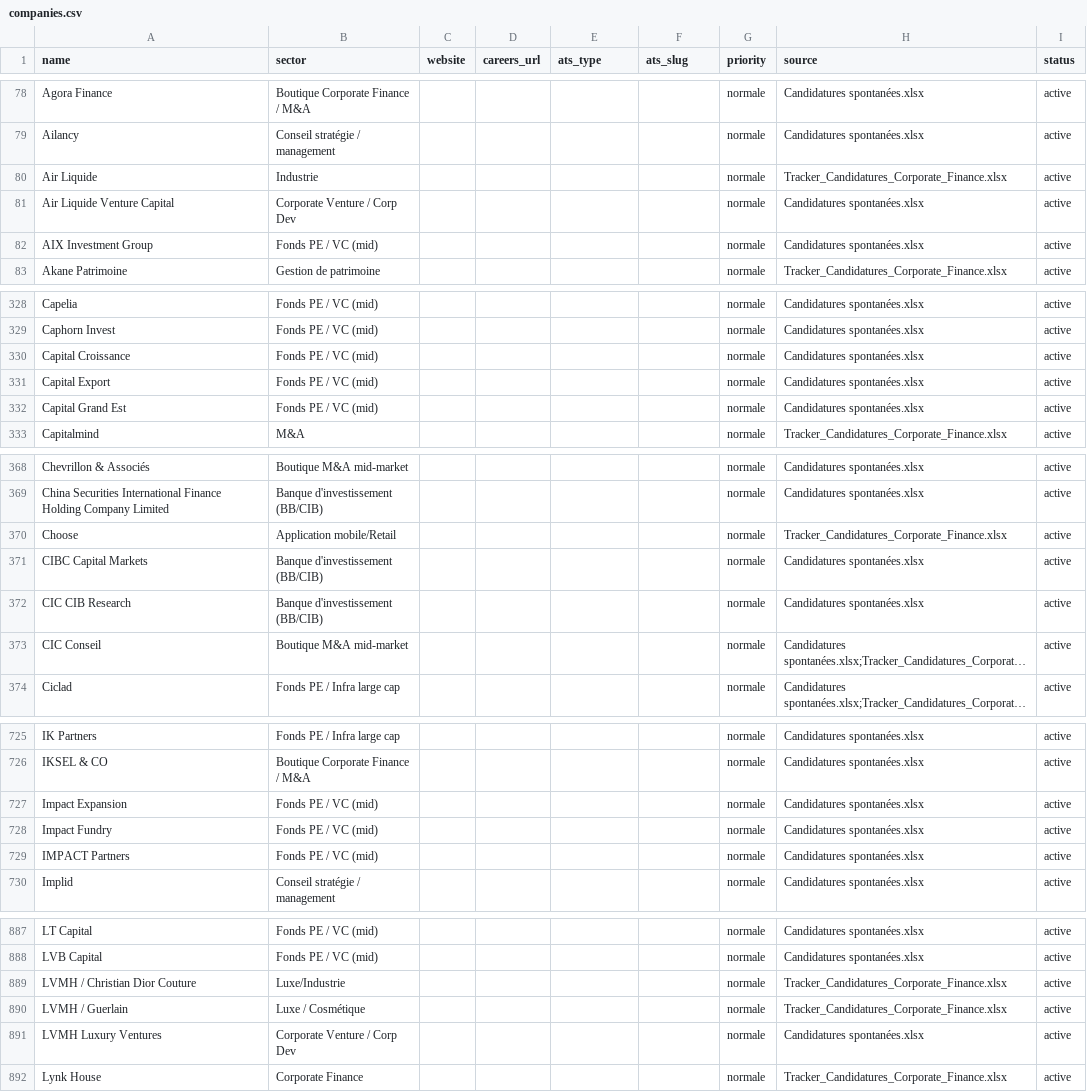
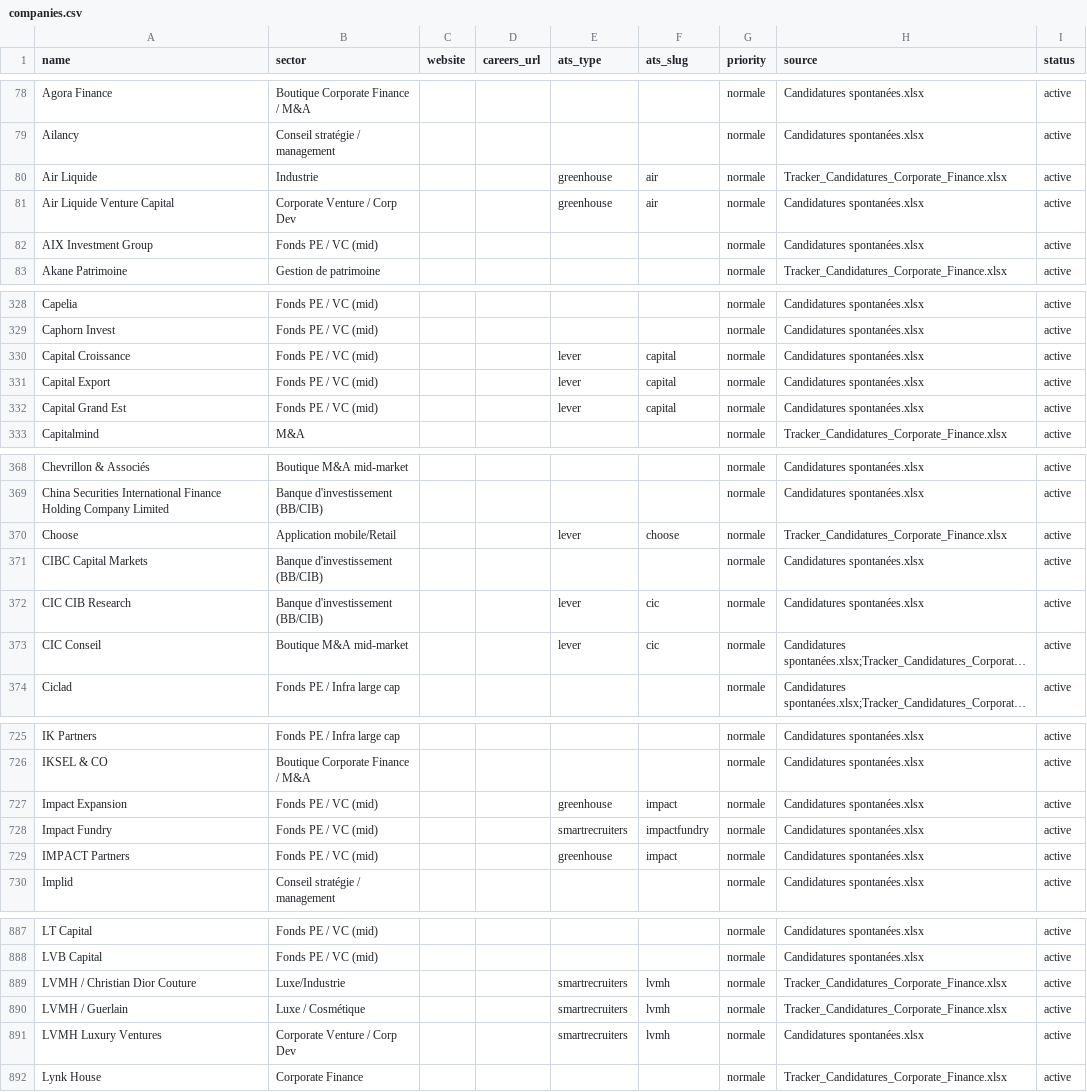
Before and after one commit to ghazouanihatim1-creator/job-hunter, a CSV file: companies.csv, drawn as a sheet; only a part is shown, gaps mark what is left out; long unchanged cells end in …; the diff covers the shown part only; the diff names each change by its address in the sheet, - before the commit and + after, or states it on an @@ line.

```diff
--- a/companies.csv
+++ b/companies.csv
-E80:E81 (ats_type): (empty)
+E80:E81 (ats_type): greenhouse
-F80:F81 (ats_slug): (empty)
+F80:F81 (ats_slug): air
-E330:E332 (ats_type): (empty)
+E330:E332 (ats_type): lever
-F330:F332 (ats_slug): (empty)
+F330:F332 (ats_slug): capital
-E370 (ats_type): (empty)
+E370 (ats_type): lever
-F370 (ats_slug): (empty)
+F370 (ats_slug): choose
-E372:E373 (ats_type): (empty)
+E372:E373 (ats_type): lever
-F372:F373 (ats_slug): (empty)
+F372:F373 (ats_slug): cic
-E727 (ats_type): (empty)
+E727 (ats_type): greenhouse
-F727 (ats_slug): (empty)
+F727 (ats_slug): impact
-E728 (ats_type): (empty)
+E728 (ats_type): smartrecruiters
-F728 (ats_slug): (empty)
+F728 (ats_slug): impactfundry
-E729 (ats_type): (empty)
+E729 (ats_type): greenhouse
-F729 (ats_slug): (empty)
+F729 (ats_slug): impact
-E889:E891 (ats_type): (empty)
+E889:E891 (ats_type): smartrecruiters
-F889:F891 (ats_slug): (empty)
+F889:F891 (ats_slug): lvmh
```
Also changed, not shown: 156 edited cells elsewhere in this file.
